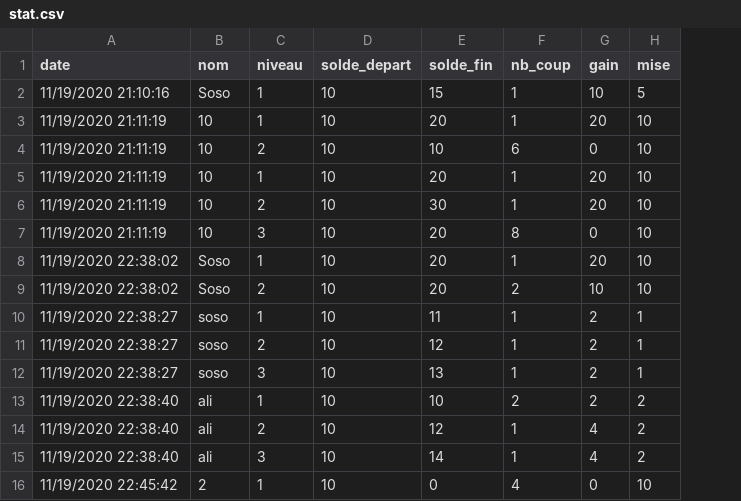
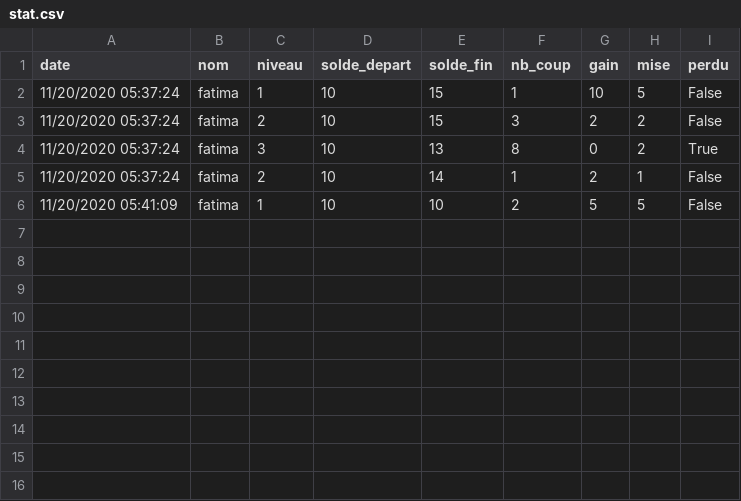
Before and after one commit to sophieph/Groupe3Casino, a CSV file: stat.csv, drawn as a sheet; removed rows and columns are numbered as before the commit, all else as after; the diff names each change by its address in the sheet, - before the commit and + after, or states it on an @@ line.

```diff
--- a/stat.csv
+++ b/stat.csv
+column I (perdu), row 2: False; rows 4-6: True | False | False
-A2 (date): 11/19/2020 21:10:16
+A2 (date): 11/20/2020 05:37:24
-B2 (nom): Soso
+B2 (nom): fatima
-row 3: 11/19/2020 21:11:19 | 10 | 1 | 10 | 20 | 1 | 20 | 10
-row 4: 11/19/2020 21:11:19 | 10 | 2 | 10 | 10 | 6 | 0 | 10
-row 5: 11/19/2020 21:11:19 | 10 | 1 | 10 | 20 | 1 | 20 | 10
-row 6: 11/19/2020 21:11:19 | 10 | 2 | 10 | 30 | 1 | 20 | 10
+row 3: 11/20/2020 05:37:24 | fatima | 2 | 10 | 15 | 3 | 2 | 2 | False
-A4 (date): 11/19/2020 21:11:19
+A4 (date): 11/20/2020 05:37:24
-B4 (nom): 10
+B4 (nom): fatima
-E4 (solde_fin): 20
+E4 (solde_fin): 13
-H4 (mise): 10
+H4 (mise): 2
-row 8: 11/19/2020 22:38:02 | Soso | 1 | 10 | 20 | 1 | 20 | 10
-row 9: 11/19/2020 22:38:02 | Soso | 2 | 10 | 20 | 2 | 10 | 10
-row 10: 11/19/2020 22:38:27 | soso | 1 | 10 | 11 | 1 | 2 | 1
-A5 (date): 11/19/2020 22:38:27
+A5 (date): 11/20/2020 05:37:24
-B5 (nom): soso
+B5 (nom): fatima
-E5 (solde_fin): 12
+E5 (solde_fin): 14
-row 12: 11/19/2020 22:38:27 | soso | 3 | 10 | 13 | 1 | 2 | 1
-A6 (date): 11/19/2020 22:38:40
+A6 (date): 11/20/2020 05:41:09
-B6 (nom): ali
+B6 (nom): fatima
-G6 (gain): 2
+G6 (gain): 5
-H6 (mise): 2
+H6 (mise): 5
-row 14: 11/19/2020 22:38:40 | ali | 2 | 10 | 12 | 1 | 4 | 2
-row 15: 11/19/2020 22:38:40 | ali | 3 | 10 | 14 | 1 | 4 | 2
-row 16: 11/19/2020 22:45:42 | 2 | 1 | 10 | 0 | 4 | 0 | 10
```
Also changed, not shown: 3 other files.
